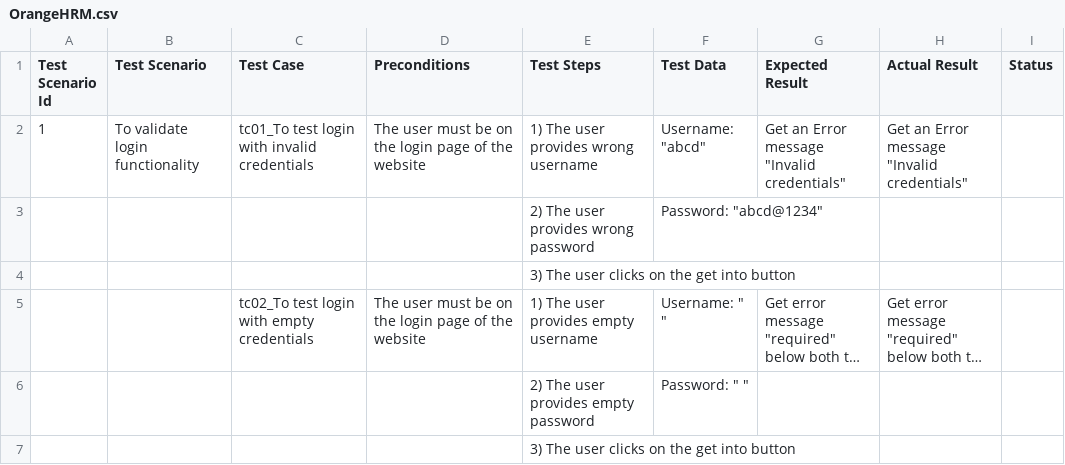
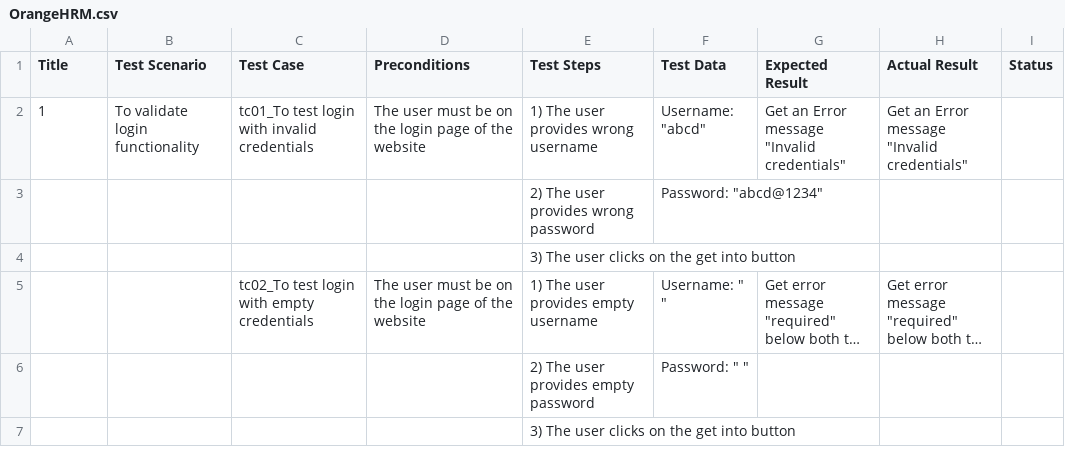
Before and after one commit to DevAbhi99/TestCases, a CSV file: OrangeHRM.csv, drawn as a sheet; only a part is shown; long unchanged cells end in …; the diff names each change by its address in the sheet, - before the commit and + after, or states it on an @@ line.

```diff
--- a/OrangeHRM.csv
+++ b/OrangeHRM.csv
-A1: Test Scenario Id
+A1: Title
```
Also changed, not shown: OnboardingTestCases.csv.
